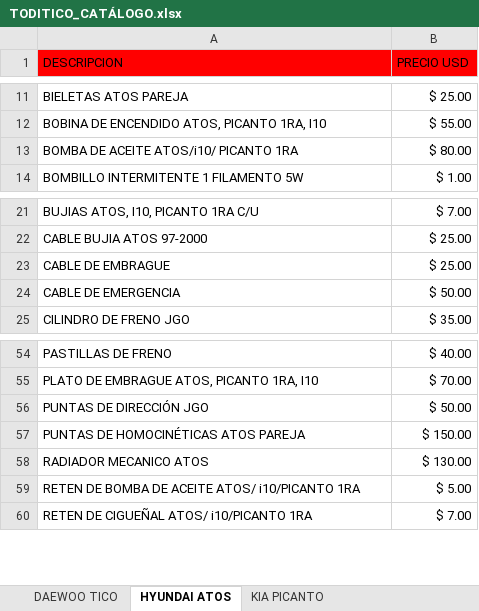
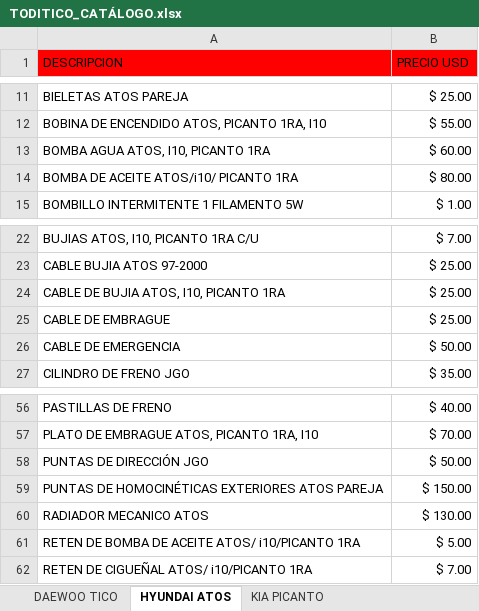
Before and after one commit to info-toditico/info-toditico.github.io, an Excel workbook: clientes/files/TODITICO_CATÁLOGO.xlsx, sheet HYUNDAI ATOS, drawn as a sheet; only a part is shown, gaps mark what is left out; values as stored, in another font and other column widths than the file's, no borders; addresses are those after the commit; the diff names each change by its address in the sheet, - before the commit and + after, or states it on an @@ line.

```diff
--- a/clientes/files/TODITICO_CATÁLOGO.xlsx (sheet HYUNDAI ATOS)
+++ b/clientes/files/TODITICO_CATÁLOGO.xlsx (sheet HYUNDAI ATOS)
+row 13: BOMBA AGUA ATOS, I10, PICANTO 1RA | $ 60.00
+row 24: CABLE DE BUJIA ATOS, I10, PICANTO 1RA | $ 25.00
-A59 (DESCRIPCION): PUNTAS DE HOMOCINÉTICAS ATOS PAREJA
+A59 (DESCRIPCION): PUNTAS DE HOMOCINÉTICAS EXTERIORES ATOS PAREJA
```
Also changed, not shown: sheet DAEWOO TICO, sheet KIA PICANTO, 1 other file.
